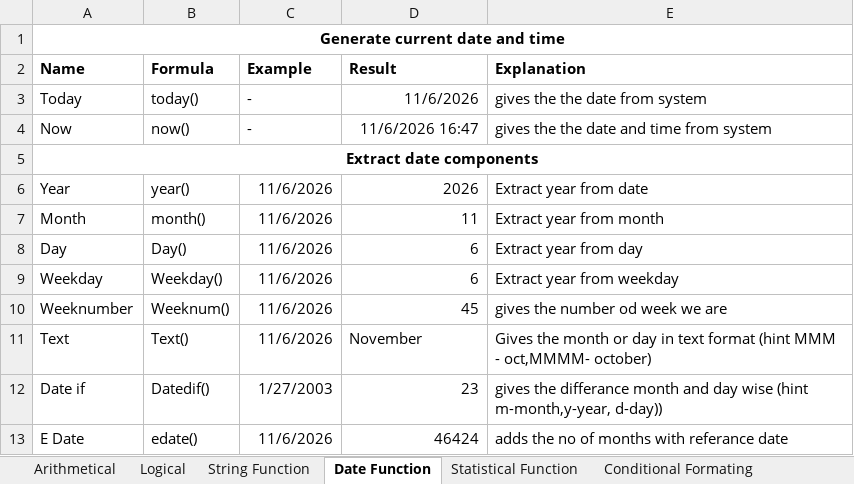
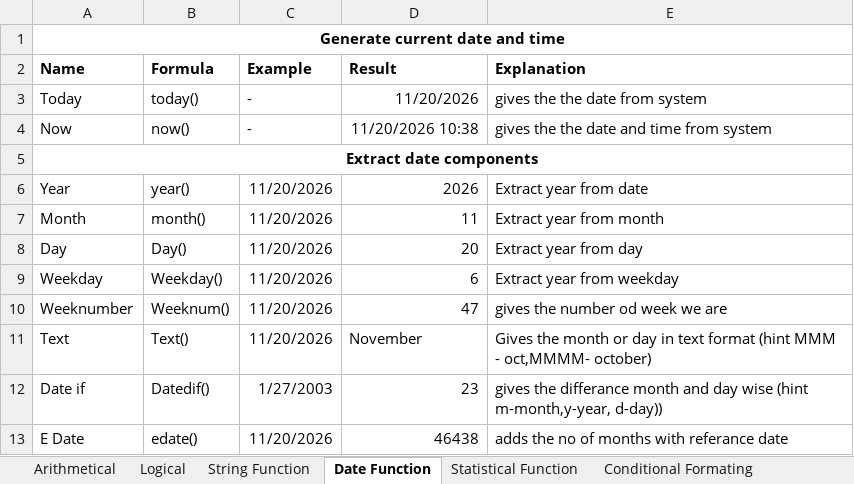
Before and after one commit to rakeshkanthavelu2003-stack/Dmart_sales_analysis, an Excel workbook: Functions_and_Learnings.xlsx, sheet Date Function, drawn as a sheet; values as stored, in another font and other column widths than the file's, no borders; the diff names each change by its address in the sheet, - before the commit and + after, or states it on an @@ line.

```diff
--- a/Functions_and_Learnings.xlsx (sheet Date Function)
+++ b/Functions_and_Learnings.xlsx (sheet Date Function)
-D3 (Result): 11/6/2026
+D3 (Result): 11/20/2026
-D4 (Result): 11/6/2026 16:47
+D4 (Result): 11/20/2026 10:38
-C6:C11 (Example): 11/6/2026
+C6:C11 (Example): 11/20/2026
-D8 (Result): 6
+D8 (Result): 20
-D10 (Result): 45
+D10 (Result): 47
-C13 (Example): 11/6/2026
+C13 (Example): 11/20/2026
-D13 (Result): 46424
+D13 (Result): 46438
```
Also changed, not shown: sheet EMI Calculator, sheet Statistical Function.
